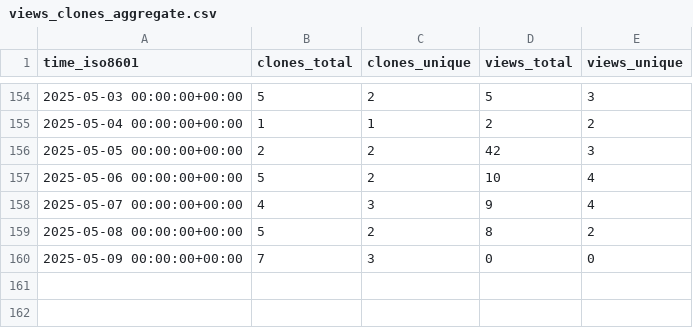
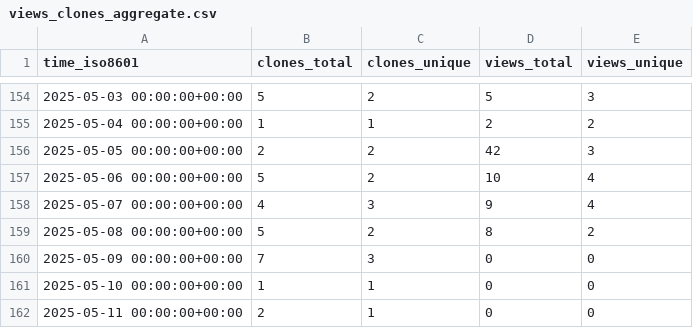
Before and after one commit to CBICA/spare_score, a CSV file: CBICA/spare_score/ghrs-data/views_clones_aggregate.csv, drawn as a sheet; only a part is shown, gaps mark what is left out.

```diff
--- a/CBICA/spare_score/ghrs-data/views_clones_aggregate.csv
+++ b/CBICA/spare_score/ghrs-data/views_clones_aggregate.csv
@@ -160 +160,3 @@ time_iso8601,clones_total,clones_unique,views_total,views_unique
 2025-05-09 00:00:00+00:00,7,3,0,0
+2025-05-10 00:00:00+00:00,1,1,0,0
+2025-05-11 00:00:00+00:00,2,1,0,0
```
Also changed, not shown: 1 other file.
